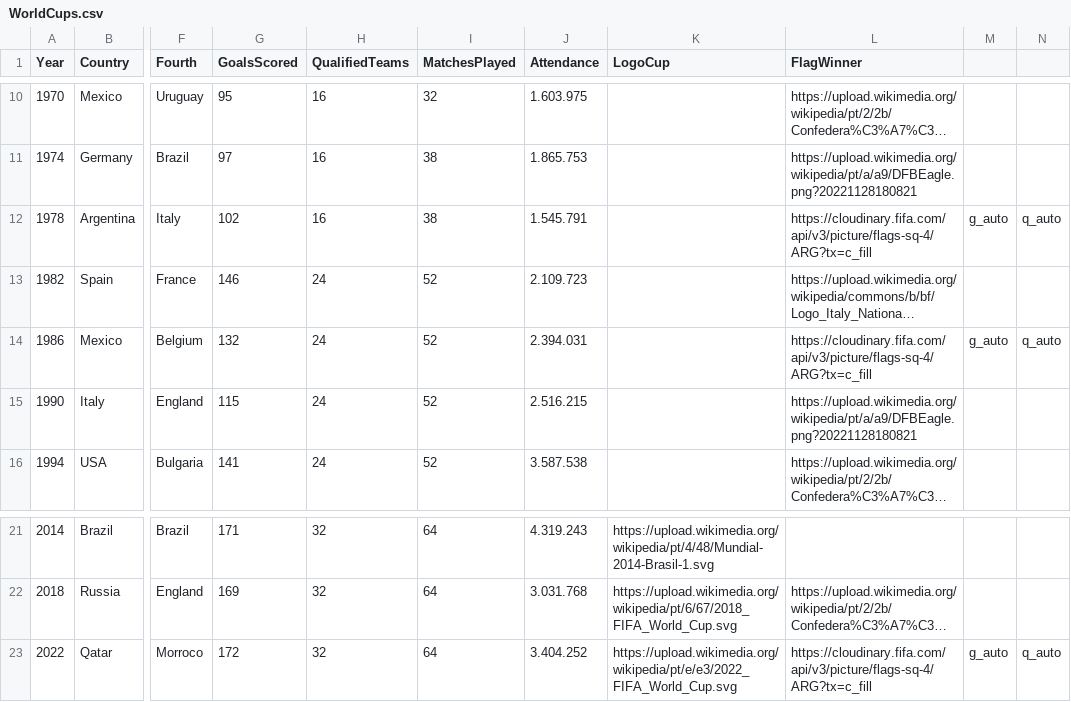
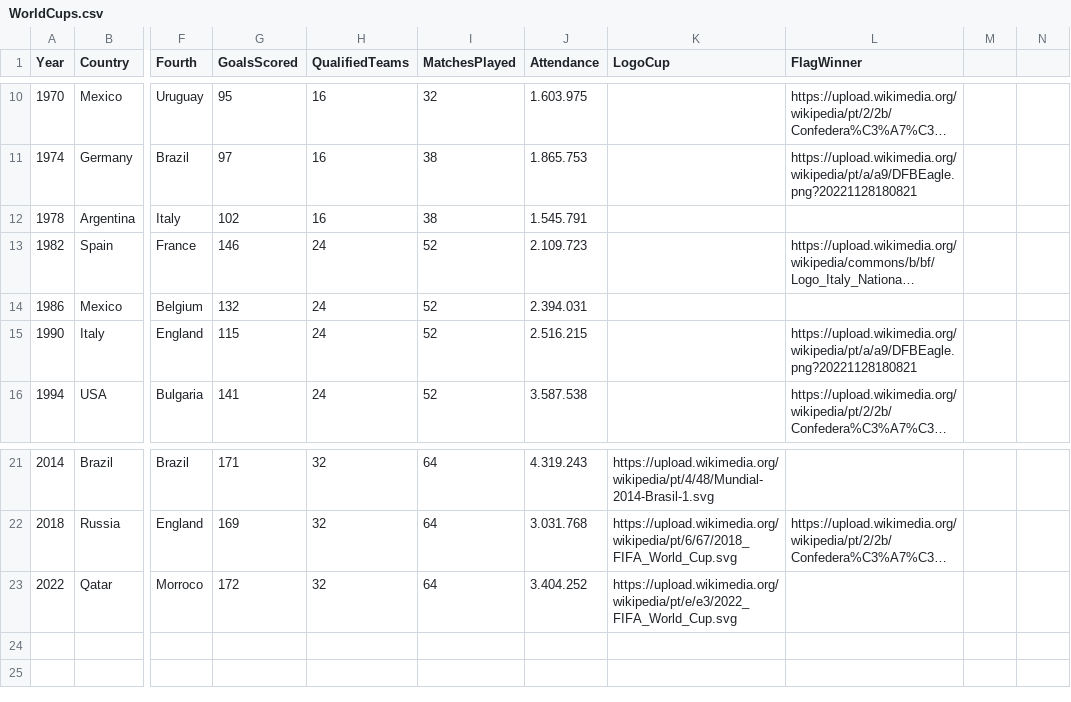
Before and after one commit to manoelmr1984/copas_mundo_fifa_futebol, a CSV file: WorldCups.csv, drawn as a sheet; only a part is shown, gaps mark what is left out; long unchanged cells end in …; the diff names each change by its address in the sheet, - before the commit and + after, or states it on an @@ line.

Commit message:
Update WorldCups.csv

```diff
--- a/WorldCups.csv
+++ b/WorldCups.csv
-L12 (FlagWinner): https://cloudinary.fifa.com/api/v3/picture/flags-sq-4/ARG?tx=c_fill
+L12 (FlagWinner): (empty)
-M12: g_auto
+M12: (empty)
-N12: q_auto
+N12: (empty)
-L14 (FlagWinner): https://cloudinary.fifa.com/api/v3/picture/flags-sq-4/ARG?tx=c_fill
+L14 (FlagWinner): (empty)
-M14: g_auto
+M14: (empty)
-N14: q_auto
+N14: (empty)
-L23 (FlagWinner): https://cloudinary.fifa.com/api/v3/picture/flags-sq-4/ARG?tx=c_fill
+L23 (FlagWinner): (empty)
-M23: g_auto
+M23: (empty)
-N23: q_auto
+N23: (empty)
```
